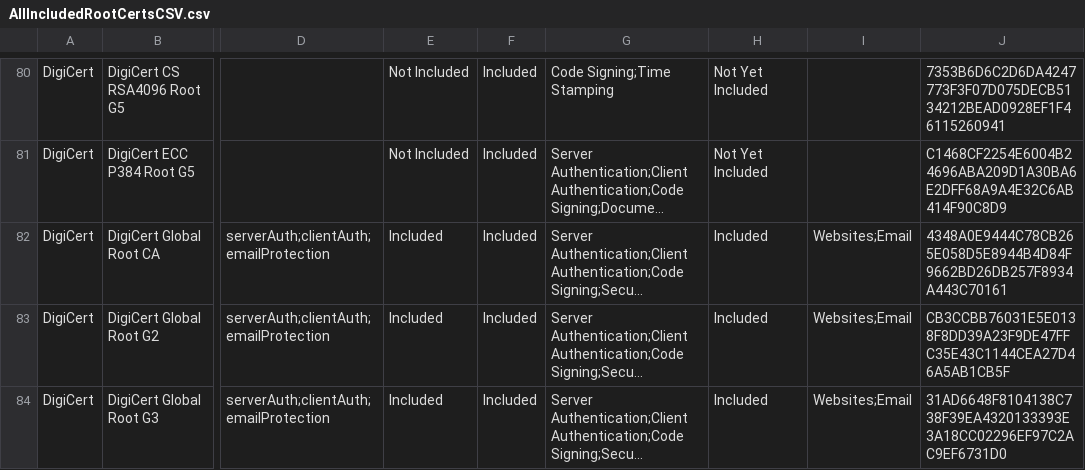
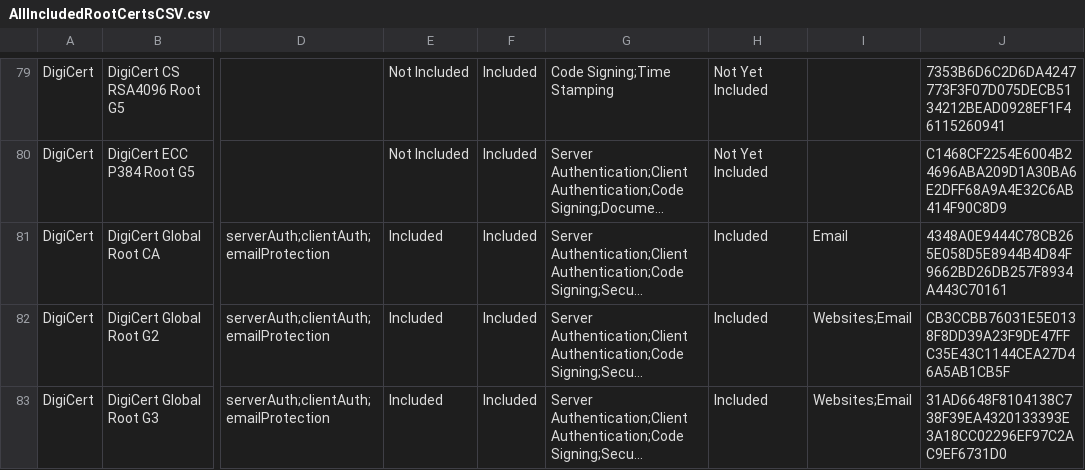
Before and after one commit to PaloAltoNetworks/pan-chainguard-content, a CSV file: latest-certs/AllIncludedRootCertsCSV.csv, drawn as a sheet; only a part is shown, gaps mark what is left out; long unchanged cells end in …; addresses are those after the commit; the diff covers the shown part only; the diff names each change by its address in the sheet, - before the commit and + after, or states it on an @@ line.

```diff
--- a/latest-certs/AllIncludedRootCertsCSV.csv
+++ b/latest-certs/AllIncludedRootCertsCSV.csv
-I81: Websites;Email
+I81: Email
```
Also changed, not shown: 3 added rows, 4 removed rows, 1 moved row and 44 edited cells elsewhere in this file, latest-certs/intermediate-fingerprints.csv, latest-certs/root-fingerprints.csv, 3 other files.
